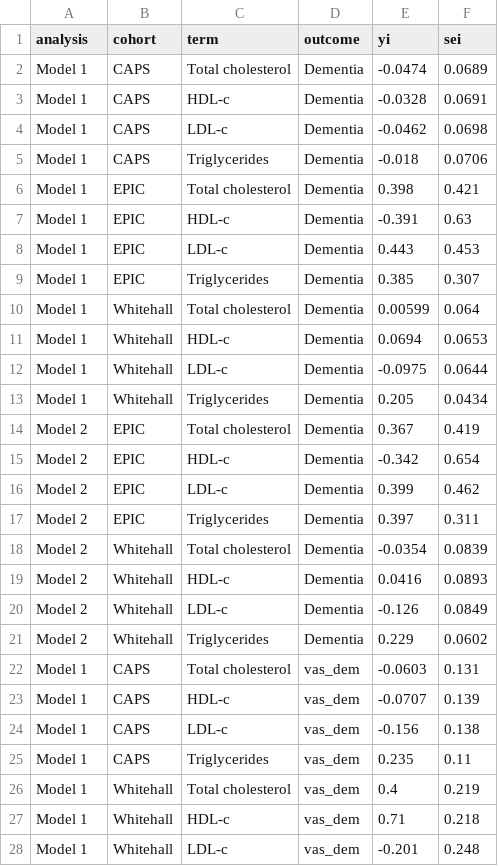
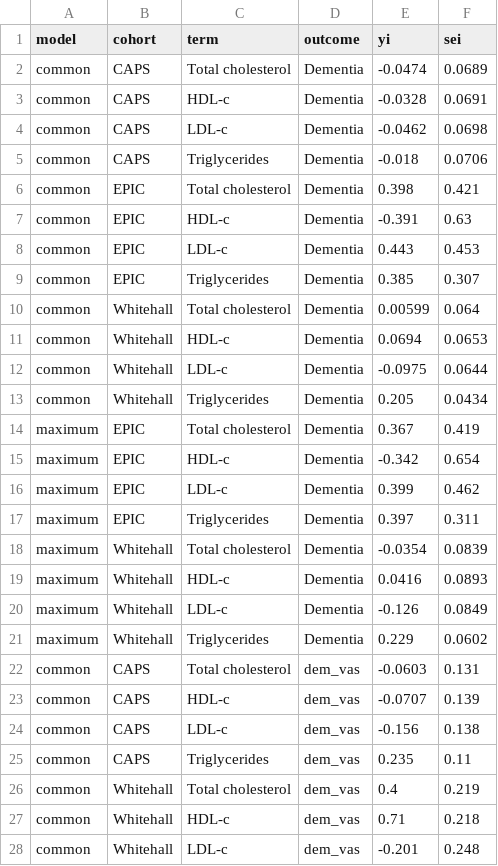
Before and after one commit to mcguinlu/thesis, a CSV file: data/ipd/results_main.csv, drawn as a sheet; only a part is shown; the diff covers the shown part only.

Commit message:
Update IPD chapter with imputed data

```diff
--- a/data/ipd/results_main.csv
+++ b/data/ipd/results_main.csv
@@ -1,28 +1,28 @@
-analysis,cohort,term,outcome,yi,sei
-Model 1,CAPS,Total cholesterol,Dementia,-0.0474,0.0689
-Model 1,CAPS,HDL-c,Dementia,-0.0328,0.0691
-Model 1,CAPS,LDL-c,Dementia,-0.0462,0.0698
-Model 1,CAPS,Triglycerides,Dementia,-0.018,0.0706
-Model 1,EPIC,Total cholesterol,Dementia,0.398,0.421
-Model 1,EPIC,HDL-c,Dementia,-0.391,0.63
-Model 1,EPIC,LDL-c,Dementia,0.443,0.453
-Model 1,EPIC,Triglycerides,Dementia,0.385,0.307
-Model 1,Whitehall,Total cholesterol,Dementia,0.00599,0.064
-Model 1,Whitehall,HDL-c,Dementia,0.0694,0.0653
-Model 1,Whitehall,LDL-c,Dementia,-0.0975,0.0644
-Model 1,Whitehall,Triglycerides,Dementia,0.205,0.0434
-Model 2,EPIC,Total cholesterol,Dementia,0.367,0.419
-Model 2,EPIC,HDL-c,Dementia,-0.342,0.654
-Model 2,EPIC,LDL-c,Dementia,0.399,0.462
-Model 2,EPIC,Triglycerides,Dementia,0.397,0.311
-Model 2,Whitehall,Total cholesterol,Dementia,-0.0354,0.0839
-Model 2,Whitehall,HDL-c,Dementia,0.0416,0.0893
-Model 2,Whitehall,LDL-c,Dementia,-0.126,0.0849
-Model 2,Whitehall,Triglycerides,Dementia,0.229,0.0602
-Model 1,CAPS,Total cholesterol,vas_dem,-0.0603,0.131
-Model 1,CAPS,HDL-c,vas_dem,-0.0707,0.139
-Model 1,CAPS,LDL-c,vas_dem,-0.156,0.138
-Model 1,CAPS,Triglycerides,vas_dem,0.235,0.11
-Model 1,Whitehall,Total cholesterol,vas_dem,0.4,0.219
-Model 1,Whitehall,HDL-c,vas_dem,0.71,0.218
-Model 1,Whitehall,LDL-c,vas_dem,-0.201,0.248
+model,cohort,term,outcome,yi,sei
+common,CAPS,Total cholesterol,Dementia,-0.0474,0.0689
+common,CAPS,HDL-c,Dementia,-0.0328,0.0691
+common,CAPS,LDL-c,Dementia,-0.0462,0.0698
+common,CAPS,Triglycerides,Dementia,-0.018,0.0706
+common,EPIC,Total cholesterol,Dementia,0.398,0.421
+common,EPIC,HDL-c,Dementia,-0.391,0.63
+common,EPIC,LDL-c,Dementia,0.443,0.453
+common,EPIC,Triglycerides,Dementia,0.385,0.307
+common,Whitehall,Total cholesterol,Dementia,0.00599,0.064
+common,Whitehall,HDL-c,Dementia,0.0694,0.0653
+common,Whitehall,LDL-c,Dementia,-0.0975,0.0644
+common,Whitehall,Triglycerides,Dementia,0.205,0.0434
+maximum,EPIC,Total cholesterol,Dementia,0.367,0.419
+maximum,EPIC,HDL-c,Dementia,-0.342,0.654
+maximum,EPIC,LDL-c,Dementia,0.399,0.462
+maximum,EPIC,Triglycerides,Dementia,0.397,0.311
+maximum,Whitehall,Total cholesterol,Dementia,-0.0354,0.0839
+maximum,Whitehall,HDL-c,Dementia,0.0416,0.0893
+maximum,Whitehall,LDL-c,Dementia,-0.126,0.0849
+maximum,Whitehall,Triglycerides,Dementia,0.229,0.0602
+common,CAPS,Total cholesterol,dem_vas,-0.0603,0.131
+common,CAPS,HDL-c,dem_vas,-0.0707,0.139
+common,CAPS,LDL-c,dem_vas,-0.156,0.138
+common,CAPS,Triglycerides,dem_vas,0.235,0.11
+common,Whitehall,Total cholesterol,dem_vas,0.4,0.219
+common,Whitehall,HDL-c,dem_vas,0.71,0.218
+common,Whitehall,LDL-c,dem_vas,-0.201,0.248
```
Also changed, not shown: 2 edited cells elsewhere in this file, data/appendix/missing_matrix.csv, data/ipd/results_interaction.csv, 13 other files.
